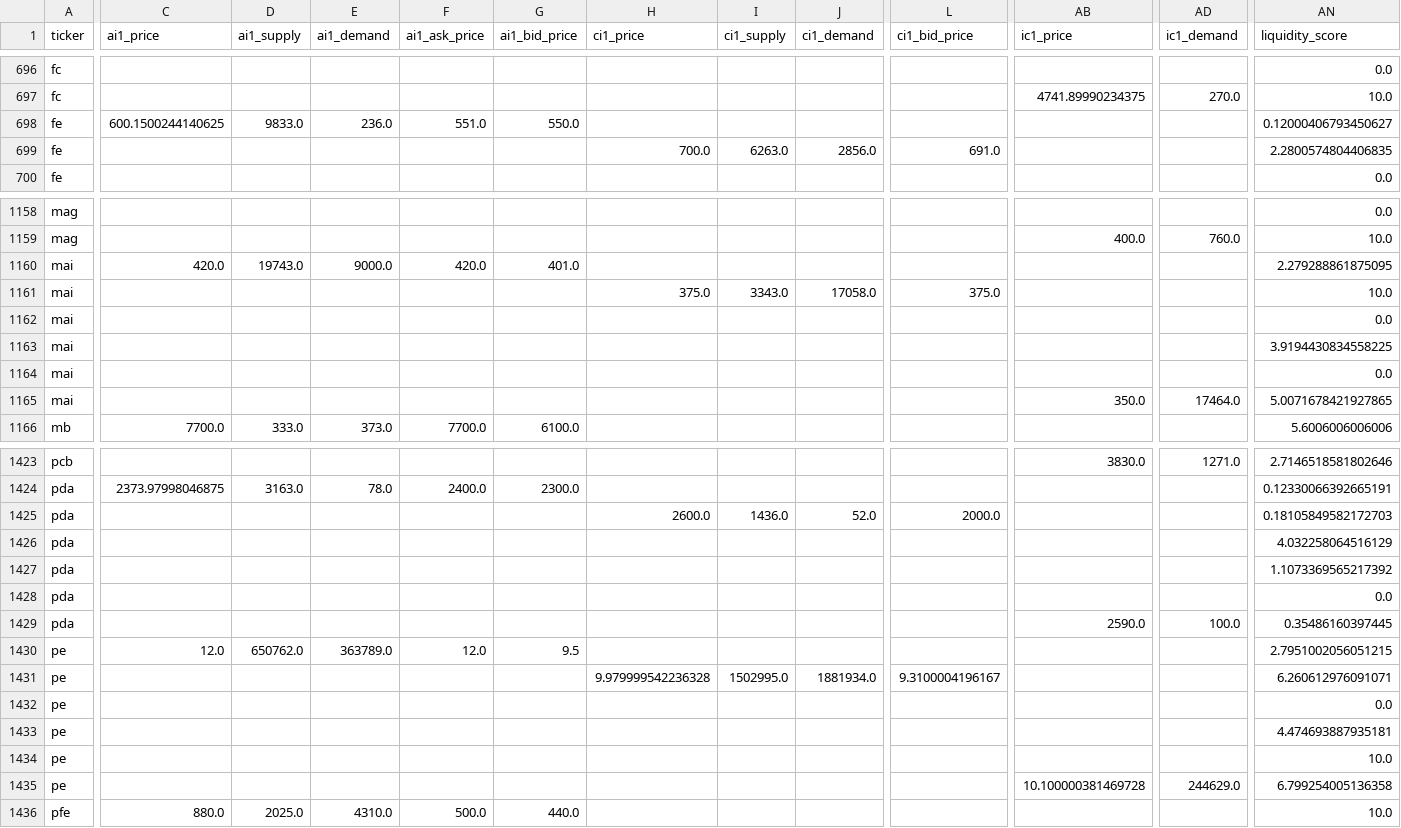
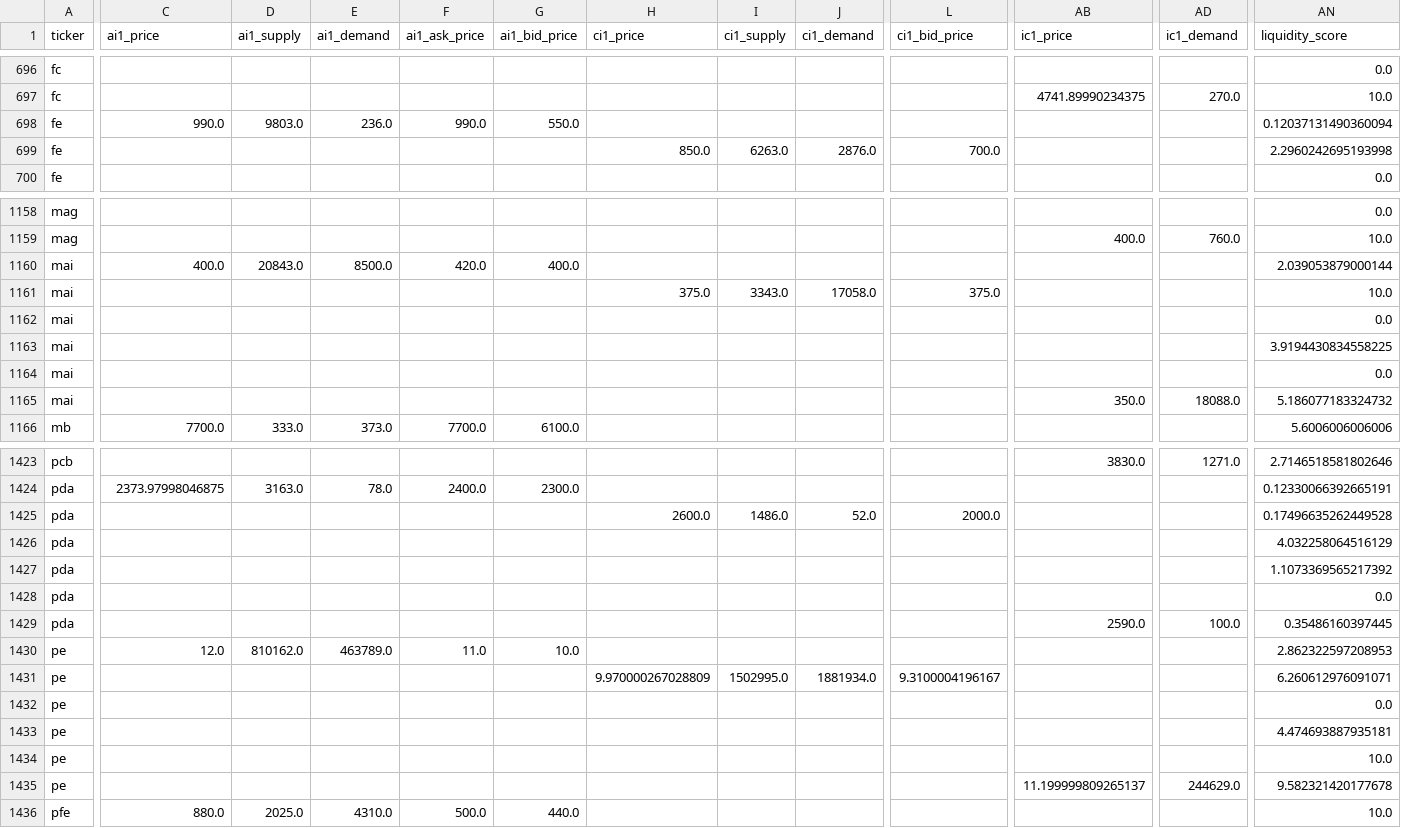
Before and after one commit to lordbutxot/PrUn-Tracker, a CSV file: pu-tracker/cache/processed_data.csv, drawn as a sheet; only a part is shown, gaps mark what is left out; the diff covers the shown part only; the diff names each change by its address in the sheet, - before the commit and + after, or states it on an @@ line.

```diff
--- a/pu-tracker/cache/processed_data.csv
+++ b/pu-tracker/cache/processed_data.csv
-C698 (ai1_price): 600.1500244140625
+C698 (ai1_price): 990.0
-D698 (ai1_supply): 9833.0
+D698 (ai1_supply): 9803.0
-F698 (ai1_ask_price): 551.0
+F698 (ai1_ask_price): 990.0
-AN698 (liquidity_score): 0.12000406793450627
+AN698 (liquidity_score): 0.12037131490360094
-H699 (ci1_price): 700.0
+H699 (ci1_price): 850.0
-J699 (ci1_demand): 2856.0
+J699 (ci1_demand): 2876.0
-L699 (ci1_bid_price): 691.0
+L699 (ci1_bid_price): 700.0
-AN699 (liquidity_score): 2.2800574804406835
+AN699 (liquidity_score): 2.2960242695193998
-C1160 (ai1_price): 420.0
+C1160 (ai1_price): 400.0
-D1160 (ai1_supply): 19743.0
+D1160 (ai1_supply): 20843.0
-E1160 (ai1_demand): 9000.0
+E1160 (ai1_demand): 8500.0
-G1160 (ai1_bid_price): 401.0
+G1160 (ai1_bid_price): 400.0
-AN1160 (liquidity_score): 2.279288861875095
+AN1160 (liquidity_score): 2.039053879000144
-AD1165 (ic1_demand): 17464.0
+AD1165 (ic1_demand): 18088.0
-AN1165 (liquidity_score): 5.0071678421927865
+AN1165 (liquidity_score): 5.186077183324732
-I1425 (ci1_supply): 1436.0
+I1425 (ci1_supply): 1486.0
-AN1425 (liquidity_score): 0.18105849582172703
+AN1425 (liquidity_score): 0.17496635262449528
-D1430 (ai1_supply): 650762.0
+D1430 (ai1_supply): 810162.0
-E1430 (ai1_demand): 363789.0
+E1430 (ai1_demand): 463789.0
-F1430 (ai1_ask_price): 12.0
+F1430 (ai1_ask_price): 11.0
-G1430 (ai1_bid_price): 9.5
+G1430 (ai1_bid_price): 10.0
-AN1430 (liquidity_score): 2.7951002056051215
+AN1430 (liquidity_score): 2.862322597208953
-H1431 (ci1_price): 9.979999542236328
+H1431 (ci1_price): 9.970000267028809
-AB1435 (ic1_price): 10.100000381469728
+AB1435 (ic1_price): 11.199999809265137
-AN1435 (liquidity_score): 6.799254005136358
+AN1435 (liquidity_score): 9.582321420177678
```
Also changed, not shown: 132 edited cells elsewhere in this file, pu-tracker/cache/daily_analysis.csv, pu-tracker/cache/daily_report.csv, 27 other files.
